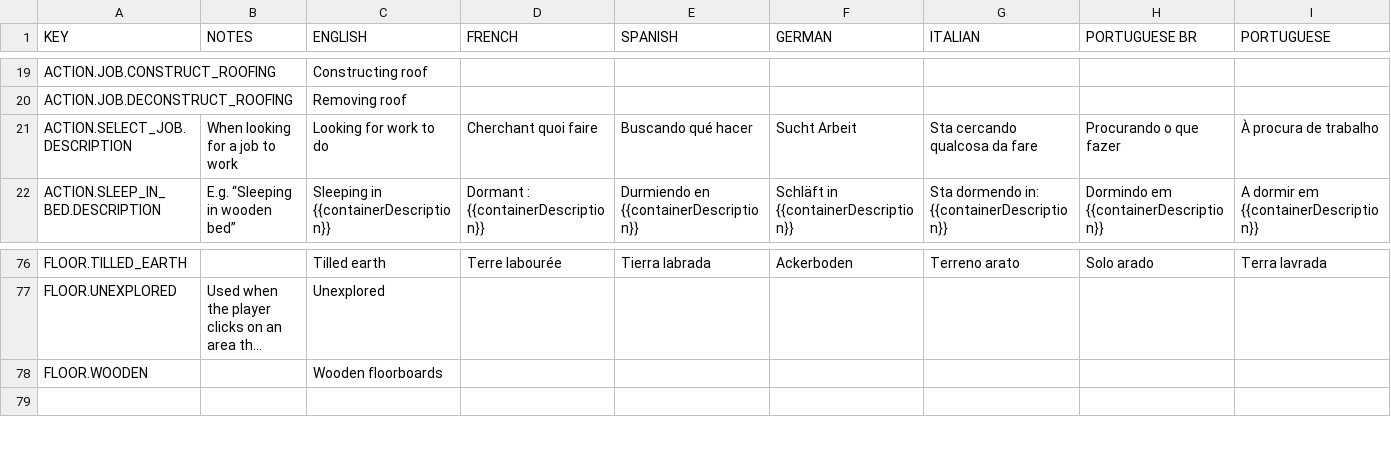
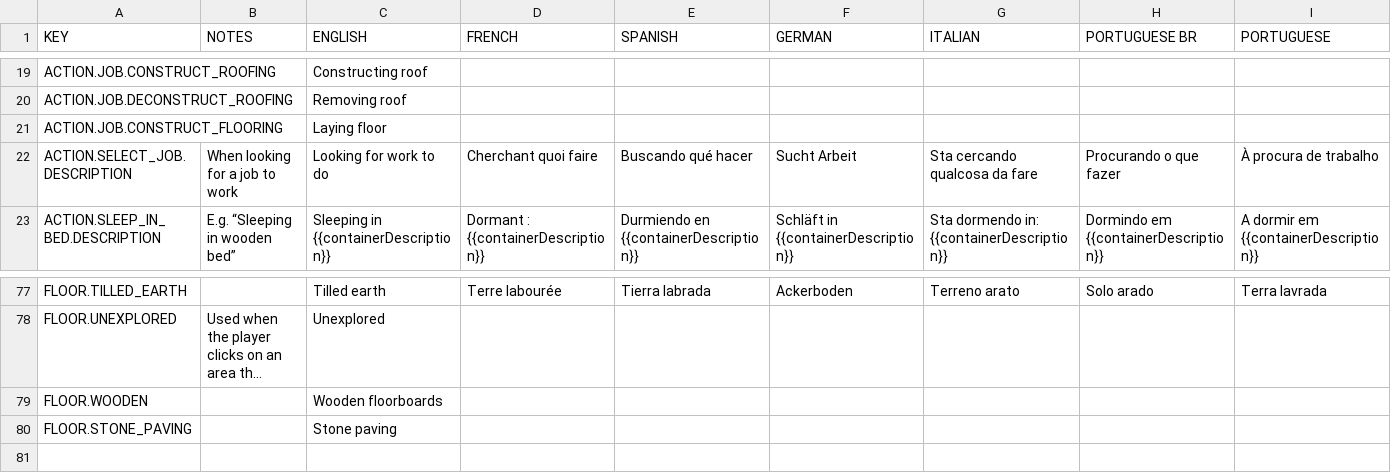
Before and after one commit to rossturner/king-under-the-mountain, a CSV file: core/mods/base/translations/translations.csv, drawn as a sheet; only a part is shown, gaps mark what is left out; long unchanged cells end in …; rows hold the shown columns only; the diff names each change by its address in the sheet, - before the commit and + after, or states it on an @@ line.

```diff
--- a/core/mods/base/translations/translations.csv
+++ b/core/mods/base/translations/translations.csv
+row 21: ACTION.JOB.CONSTRUCT_FLOORING |  | Laying floor
+row 80: FLOOR.STONE_PAVING |  | Stone paving
```
Also changed, not shown: core/assets/translations/collated.csv, 21 other files.
